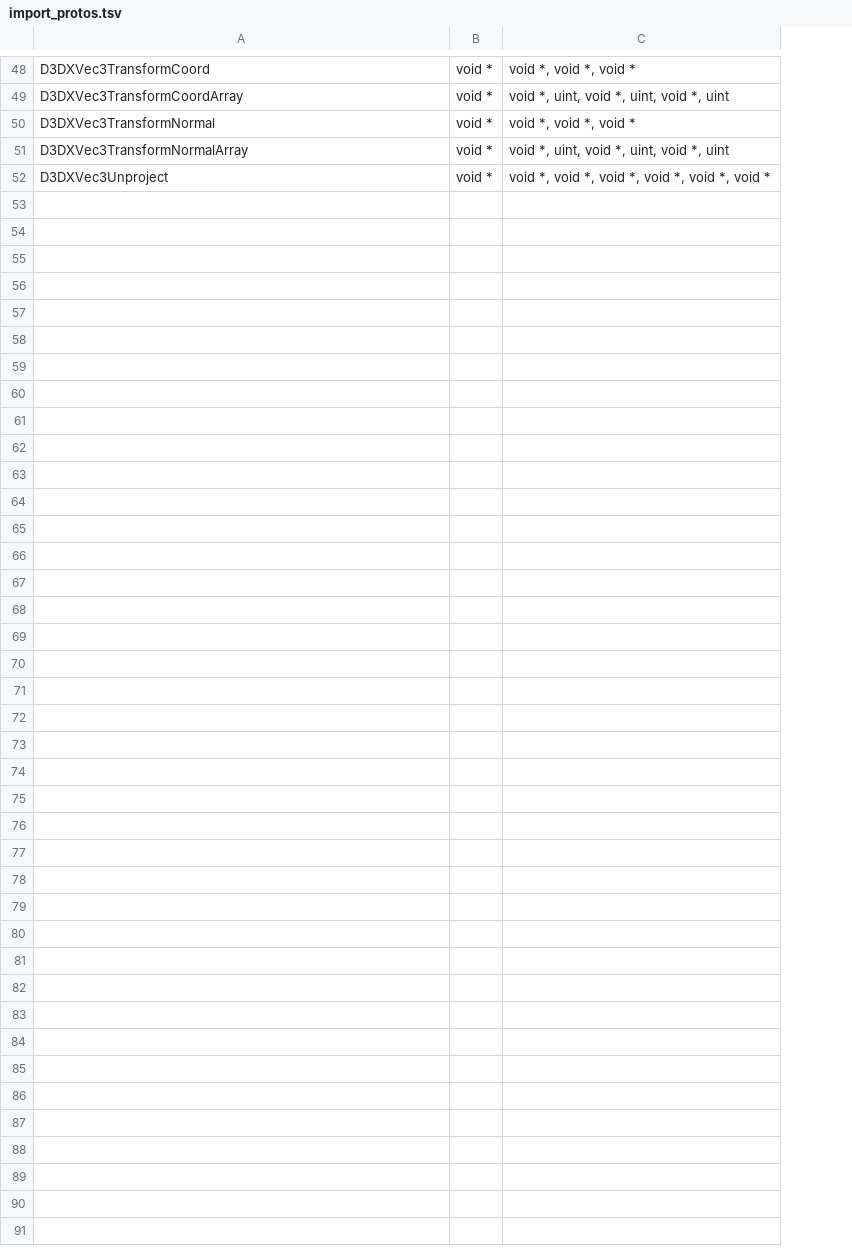
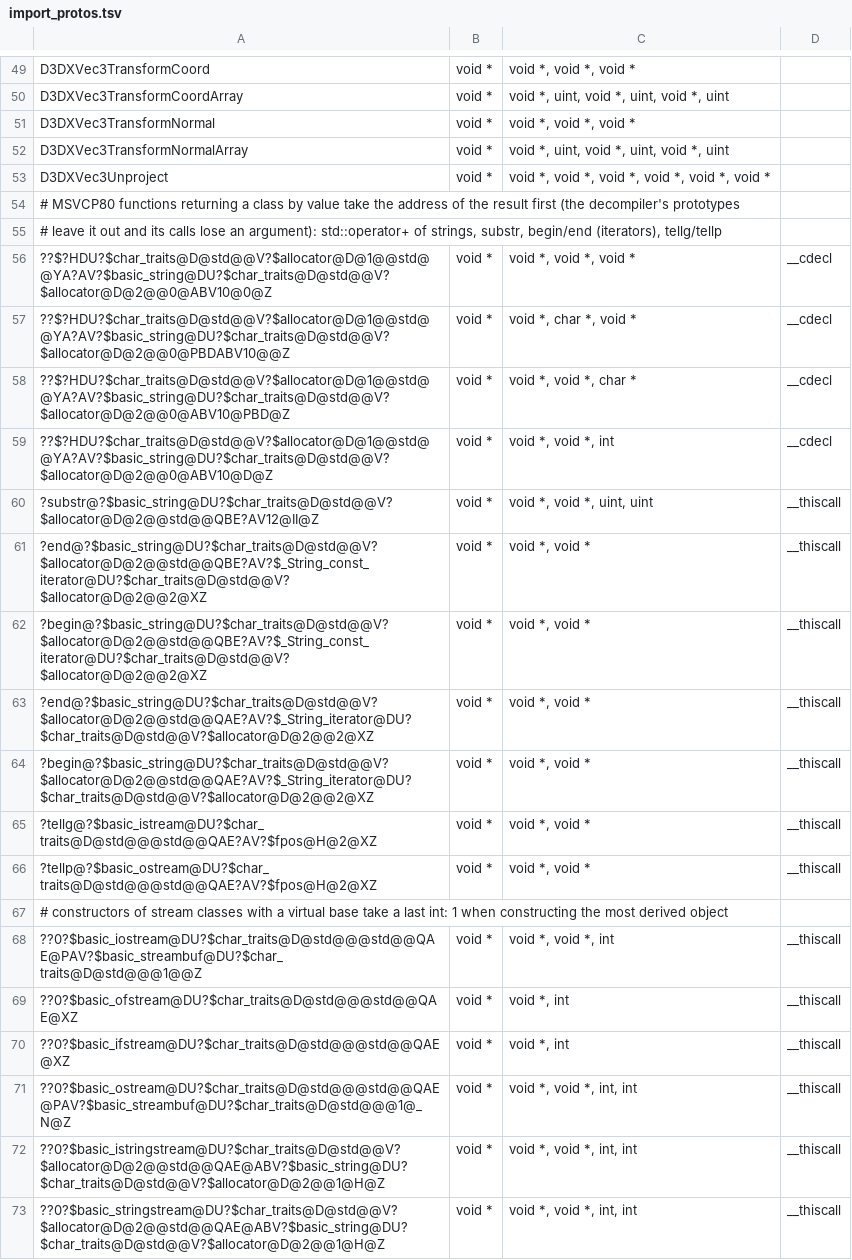
Before and after one commit to Leftaseer/AttT-Fix, a TSV file: decomp/symbols/import_protos.tsv, drawn as a sheet; only a part is shown, gaps mark what is left out; the diff covers the shown part only; the diff names each change by its address in the sheet, - before the commit and + after, or states it on an @@ line.

```diff
--- a/decomp/symbols/import_protos.tsv
+++ b/decomp/symbols/import_protos.tsv
+column D, empty
+row 54: # MSVCP80 functions returning a class by value take the address of the result first (the decompiler's prototypes
+row 55: # leave it out and its calls lose an argument): std::operator+ of strings, substr, begin/end (iterators), tellg/tellp
+row 56: ??$?HDU?$char_traits@D@std@@V?$allocator@D@1@@std@@YA?AV?$basic_string@DU?$char_traits@D@std@@V?$allocator@D@2@@0@ABV10@0@Z | void * | void *, void *, void * | __cdecl
+row 57: ??$?HDU?$char_traits@D@std@@V?$allocator@D@1@@std@@YA?AV?$basic_string@DU?$char_traits@D@std@@V?$allocator@D@2@@0@PBDABV10@@Z | void * | void *, char *, void * | __cdecl
+row 58: ??$?HDU?$char_traits@D@std@@V?$allocator@D@1@@std@@YA?AV?$basic_string@DU?$char_traits@D@std@@V?$allocator@D@2@@0@ABV10@PBD@Z | void * | void *, void *, char * | __cdecl
+row 59: ??$?HDU?$char_traits@D@std@@V?$allocator@D@1@@std@@YA?AV?$basic_string@DU?$char_traits@D@std@@V?$allocator@D@2@@0@ABV10@D@Z | void * | void *, void *, int | __cdecl
+row 60: ?substr@?$basic_string@DU?$char_traits@D@std@@V?$allocator@D@2@@std@@QBE?AV12@II@Z | void * | void *, void *, uint, uint | __thiscall
+row 61: ?end@?$basic_string@DU?$char_traits@D@std@@V?$allocator@D@2@@std@@QBE?AV?$_String_const_iterator@DU?$char_traits@D@std@@V?$allocator@D@2@@2@XZ | void * | void *, void * | __thiscall
+row 62: ?begin@?$basic_string@DU?$char_traits@D@std@@V?$allocator@D@2@@std@@QBE?AV?$_String_const_iterator@DU?$char_traits@D@std@@V?$allocator@D@2@@2@XZ | void * | void *, void * | __thiscall
+row 63: ?end@?$basic_string@DU?$char_traits@D@std@@V?$allocator@D@2@@std@@QAE?AV?$_String_iterator@DU?$char_traits@D@std@@V?$allocator@D@2@@2@XZ | void * | void *, void * | __thiscall
+row 64: ?begin@?$basic_string@DU?$char_traits@D@std@@V?$allocator@D@2@@std@@QAE?AV?$_String_iterator@DU?$char_traits@D@std@@V?$allocator@D@2@@2@XZ | void * | void *, void * | __thiscall
+row 65: ?tellg@?$basic_istream@DU?$char_traits@D@std@@@std@@QAE?AV?$fpos@H@2@XZ | void * | void *, void * | __thiscall
+row 66: ?tellp@?$basic_ostream@DU?$char_traits@D@std@@@std@@QAE?AV?$fpos@H@2@XZ | void * | void *, void * | __thiscall
+row 67: # constructors of stream classes with a virtual base take a last int: 1 when constructing the most derived object
+row 68: ??0?$basic_iostream@DU?$char_traits@D@std@@@std@@QAE@PAV?$basic_streambuf@DU?$char_traits@D@std@@@1@@Z | void * | void *, void *, int | __thiscall
+row 69: ??0?$basic_ofstream@DU?$char_traits@D@std@@@std@@QAE@XZ | void * | void *, int | __thiscall
+row 70: ??0?$basic_ifstream@DU?$char_traits@D@std@@@std@@QAE@XZ | void * | void *, int | __thiscall
+row 71: ??0?$basic_ostream@DU?$char_traits@D@std@@@std@@QAE@PAV?$basic_streambuf@DU?$char_traits@D@std@@@1@_N@Z | void * | void *, void *, int, int | __thiscall
+row 72: ??0?$basic_istringstream@DU?$char_traits@D@std@@V?$allocator@D@2@@std@@QAE@ABV?$basic_string@DU?$char_traits@D@std@@V?$allocator@D@2@@1@H@Z | void * | void *, void *, int, int | __thiscall
+row 73: ??0?$basic_stringstream@DU?$char_traits@D@std@@V?$allocator@D@2@@std@@QAE@ABV?$basic_string@DU?$char_traits@D@std@@V?$allocator@D@2@@1@H@Z | void * | void *, void *, int, int | __thiscall
```
Also changed, not shown: 1 added row and 2 edited cells elsewhere in this file, 5 other files.
